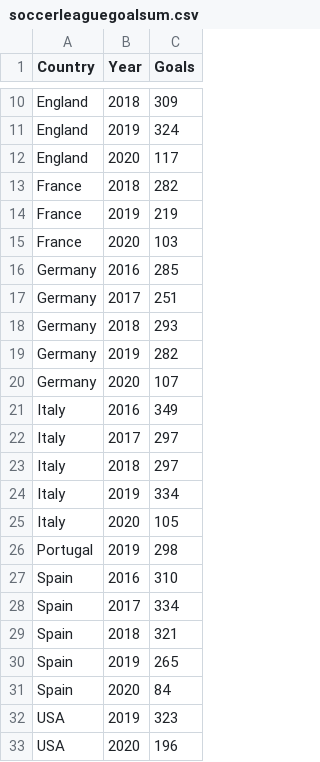
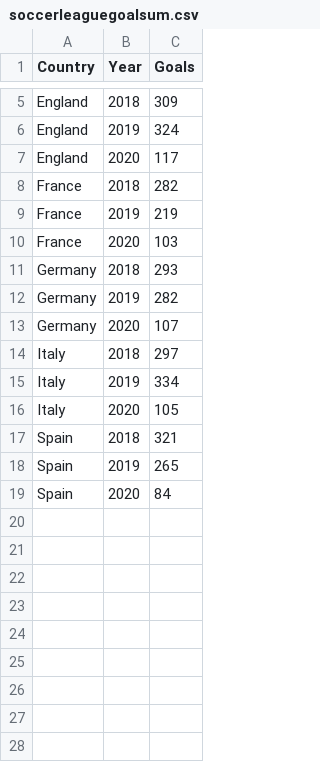
Before and after one commit to Dazzles-uwu/SoccerDataVisualisation, a CSV file: soccerleaguegoalsum.csv, drawn as a sheet; only a part is shown, gaps mark what is left out; the diff covers the shown part only; the diff names each change by its address in the sheet, - before the commit and + after, or states it on an @@ line.

Commit message:
Add files via upload

```diff
--- a/soccerleaguegoalsum.csv
+++ b/soccerleaguegoalsum.csv
-row 16: Germany | 2016 | 285
-row 17: Germany | 2017 | 251
-row 21: Italy | 2016 | 349
-row 22: Italy | 2017 | 297
-row 26: Portugal | 2019 | 298
-row 27: Spain | 2016 | 310
-row 28: Spain | 2017 | 334
-row 32: USA | 2019 | 323
-row 33: USA | 2020 | 196
```
Also changed, not shown: 5 removed rows elsewhere in this file.
